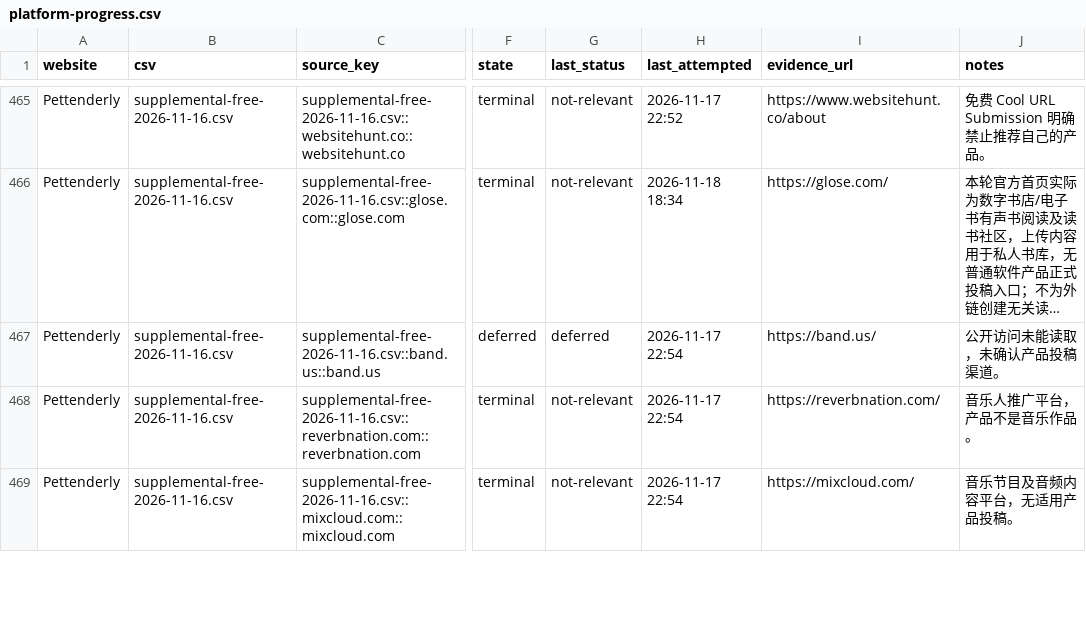
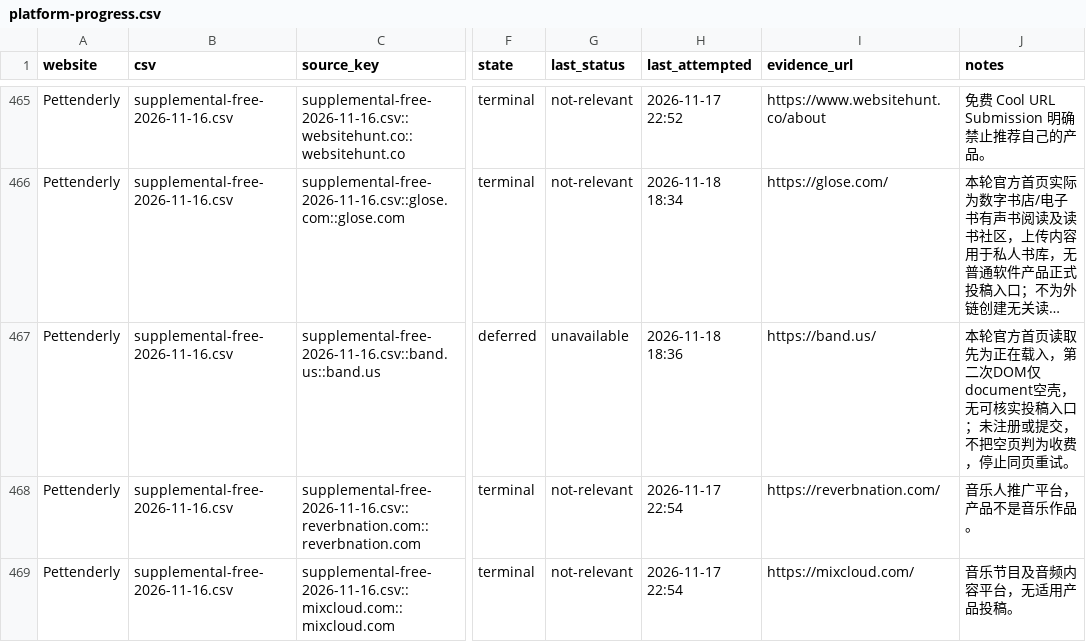
Before and after one commit to cuilinhao/pet-blacklink, a CSV file: soul-cat/records/platform-progress.csv, drawn as a sheet; only a part is shown, gaps mark what is left out; long unchanged cells end in …; the diff covers the shown part only; the diff names each change by its address in the sheet, - before the commit and + after, or states it on an @@ line.

```diff
--- a/soul-cat/records/platform-progress.csv
+++ b/soul-cat/records/platform-progress.csv
-G467 (last_status): deferred
+G467 (last_status): unavailable
-H467 (last_attempted): 2026-11-17 22:54
+H467 (last_attempted): 2026-11-18 18:36
-J467 (notes): 公开访问未能读取，未确认产品投稿渠道。
+J467 (notes): 本轮官方首页读取先为正在载入，第二次DOM仅document空壳，无可核实投稿入口；未注册或提交，不把空页判为收费，停止同页重试。
```
Also changed, not shown: 8 edited cells elsewhere in this file, soul-cat/records/runs/2026-11-18-windows-current-blockers.csv, soul-cat/records/runs/2026-11-18-windows-recovery-audit.csv, 1 other file.
